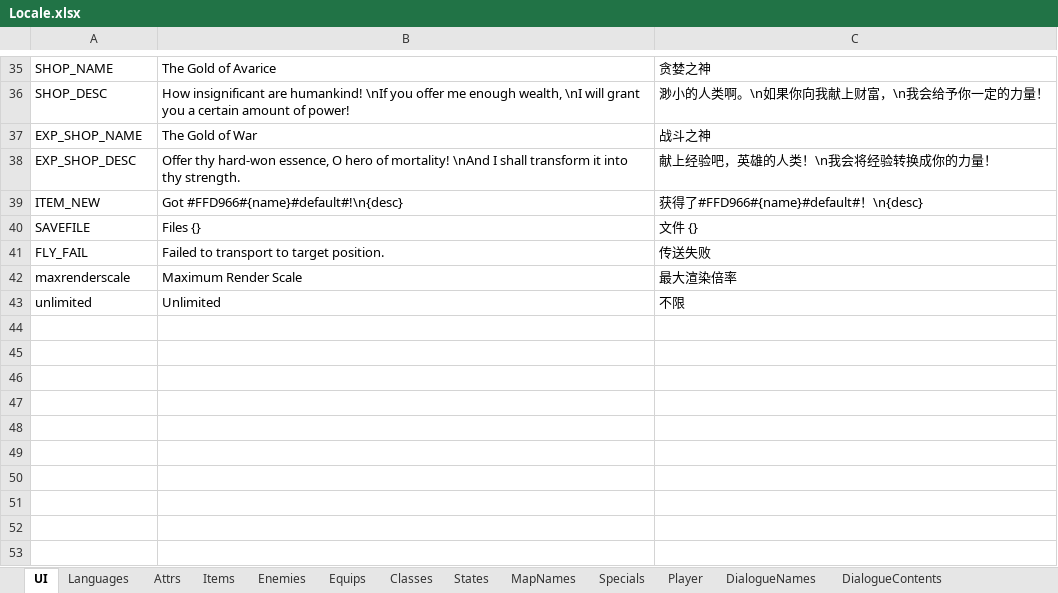
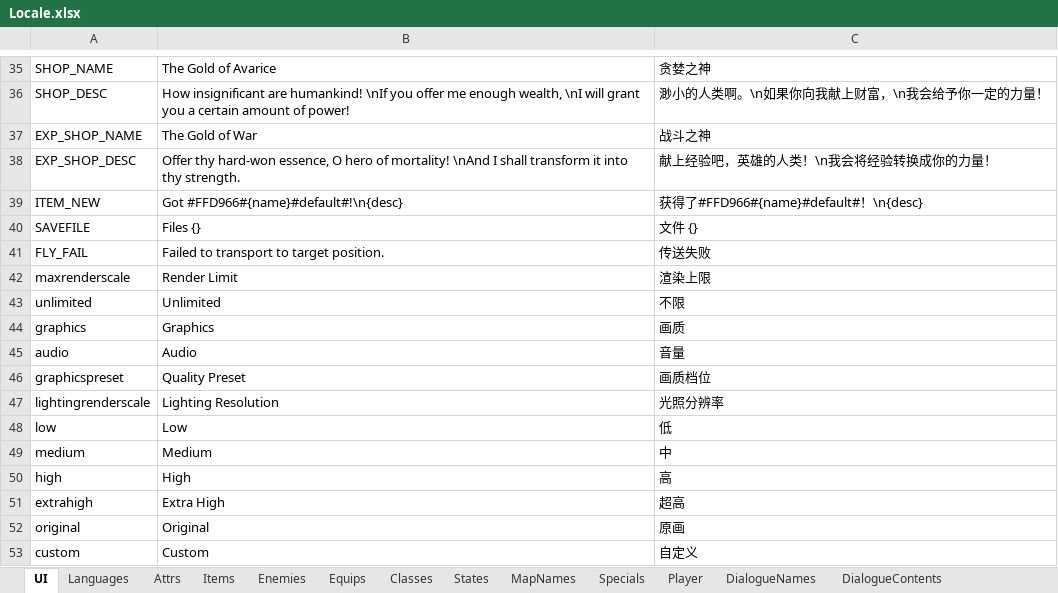
Before and after one commit to JasonLeon01/Ludork, an Excel workbook: Sample/Data/Locale/Locale.xlsx, sheet UI, drawn as a sheet; only a part is shown, gaps mark what is left out; values as stored, in another font and other column widths than the file's, no borders; the diff names each change by its address in the sheet, - before the commit and + after, or states it on an @@ line.

Commit message:
Add an independent lighting render scale, overlay DropBox popups in Canvas, and tabbed Config quality presets.  This keeps lighting cheaper than the System canvas, stops expanded DropBoxes from resizing parent layout, and retargets HarmonyOS to API 22 free-window scale plus sectioned docs preview

```diff
--- a/Sample/Data/Locale/Locale.xlsx (sheet UI)
+++ b/Sample/Data/Locale/Locale.xlsx (sheet UI)
-B42: Maximum Render Scale
+B42: Render Limit
-C42: 最大渲染倍率
+C42: 渲染上限
+row 44: graphics | Graphics | 画质
+row 45: audio | Audio | 音量
+row 46: graphicspreset | Quality Preset | 画质档位
+row 47: lightingrenderscale | Lighting Resolution | 光照分辨率
+row 48: low | Low | 低
+row 49: medium | Medium | 中
+row 50: high | High | 高
+row 51: extrahigh | Extra High | 超高
+row 52: original | Original | 原画
+row 53: custom | Custom | 自定义
```
Also changed, not shown: 54 other files.
